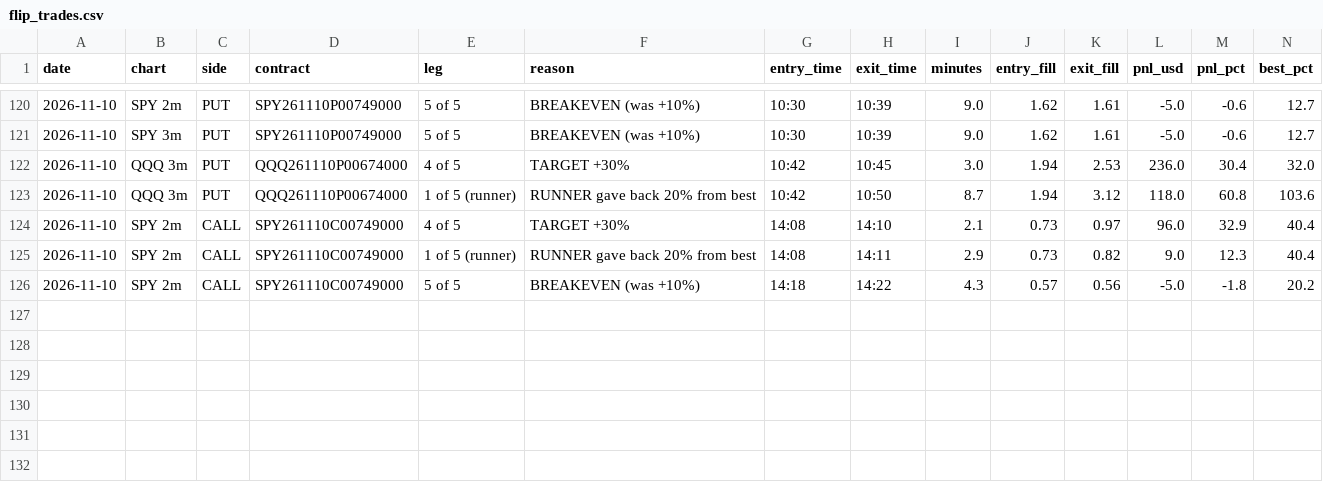
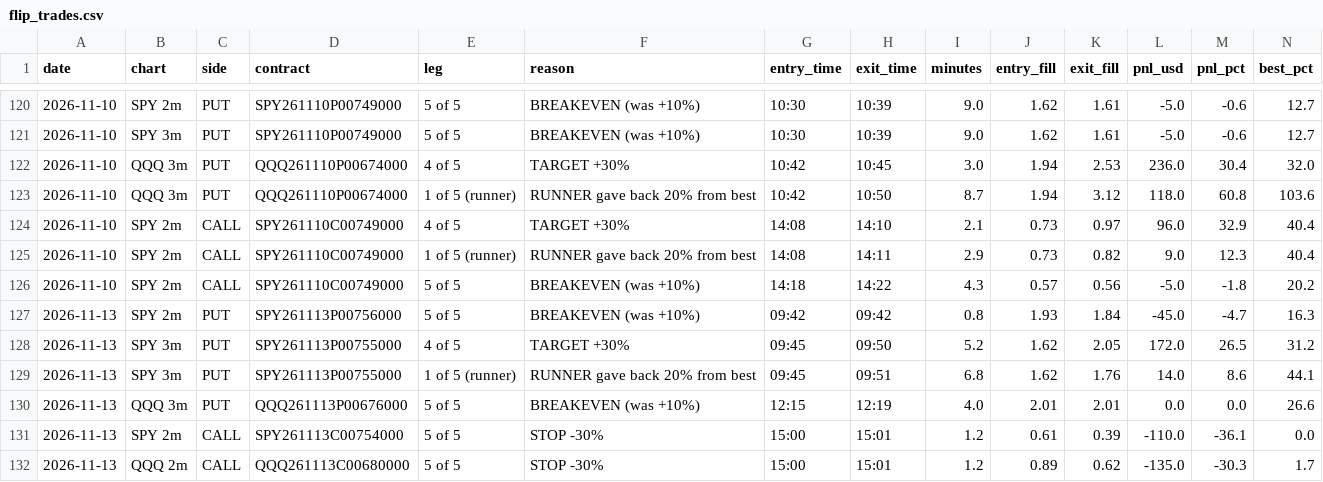
Before and after one commit to jnewsom188327/stoch-bot, a CSV file: flip_trades.csv, drawn as a sheet; only a part is shown, gaps mark what is left out; rows hold the shown columns only; the diff names each change by its address in the sheet, - before the commit and + after, or states it on an @@ line.

```diff
--- a/flip_trades.csv
+++ b/flip_trades.csv
+row 127: 2026-11-13 | SPY 2m | PUT | SPY261113P00756000 | 5 of 5 | BREAKEVEN (was +10%) | 09:42 | 09:42 | 0.8 | 1.93 | 1.84 | -45.0 | -4.7 | 16.3
+row 128: 2026-11-13 | SPY 3m | PUT | SPY261113P00755000 | 4 of 5 | TARGET +30% | 09:45 | 09:50 | 5.2 | 1.62 | 2.05 | 172.0 | 26.5 | 31.2
+row 129: 2026-11-13 | SPY 3m | PUT | SPY261113P00755000 | 1 of 5 (runner) | RUNNER gave back 20% from best | 09:45 | 09:51 | 6.8 | 1.62 | 1.76 | 14.0 | 8.6 | 44.1
+row 130: 2026-11-13 | QQQ 3m | PUT | QQQ261113P00676000 | 5 of 5 | BREAKEVEN (was +10%) | 12:15 | 12:19 | 4.0 | 2.01 | 2.01 | 0.0 | 0.0 | 26.6
+row 131: 2026-11-13 | SPY 2m | CALL | SPY261113C00754000 | 5 of 5 | STOP -30% | 15:00 | 15:01 | 1.2 | 0.61 | 0.39 | -110.0 | -36.1 | 0.0
+row 132: 2026-11-13 | QQQ 2m | CALL | QQQ261113C00680000 | 5 of 5 | STOP -30% | 15:00 | 15:01 | 1.2 | 0.89 | 0.62 | -135.0 | -30.3 | 1.7
```
Also changed, not shown: 1 other file.
